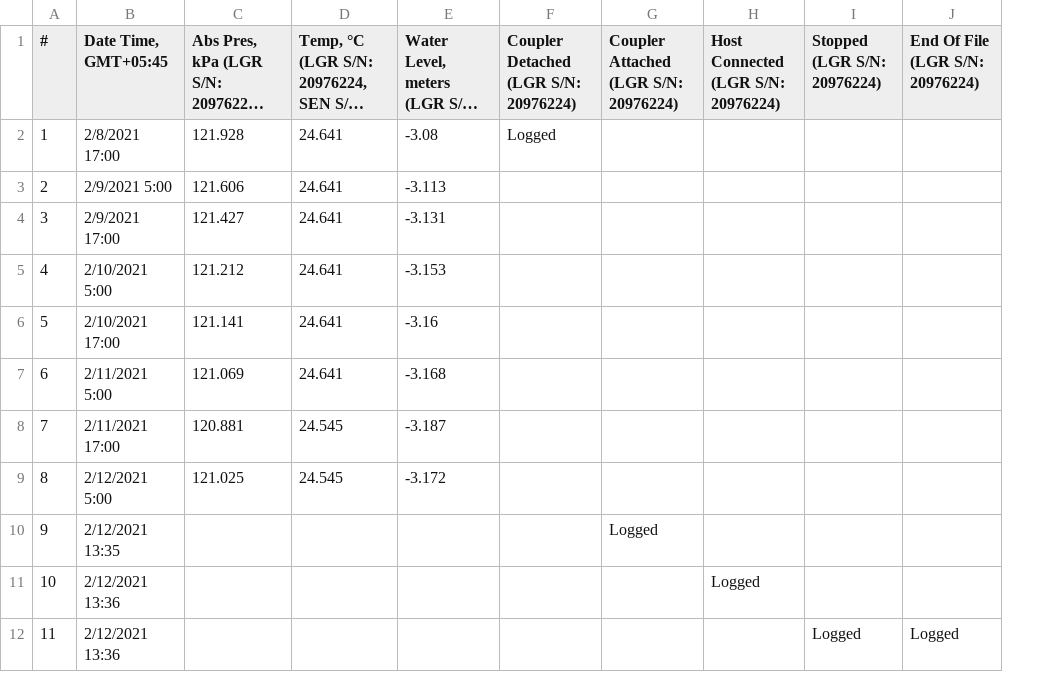
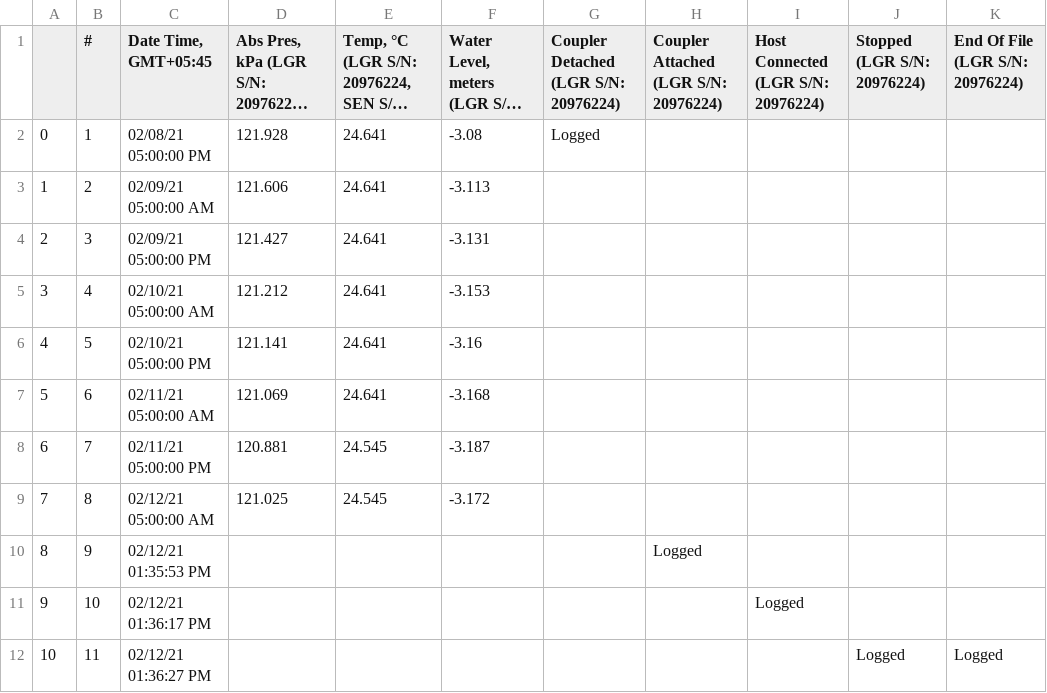
Before and after one commit to Saralkarki/groundwater_monitoring, a CSV file: kalhanshgau_2021.csv, drawn as a sheet; long unchanged cells end in …; addresses are those after the commit; the diff names each change by its address in the sheet, - before the commit and + after, or states it on an @@ line.

```diff
--- a/kalhanshgau_2021.csv
+++ b/kalhanshgau_2021.csv
+column A, rows 2-12: 0 | 1 | 2 | 3 | 4 | 5 | 6 | 7 | 8 | 9 | 10
-C2 (Date Time, GMT+05:45): 2/8/2021 17:00
+C2 (Date Time, GMT+05:45): 02/08/21 05:00:00 PM
-C3 (Date Time, GMT+05:45): 2/9/2021 5:00
+C3 (Date Time, GMT+05:45): 02/09/21 05:00:00 AM
-C4 (Date Time, GMT+05:45): 2/9/2021 17:00
+C4 (Date Time, GMT+05:45): 02/09/21 05:00:00 PM
-C5 (Date Time, GMT+05:45): 2/10/2021 5:00
+C5 (Date Time, GMT+05:45): 02/10/21 05:00:00 AM
-C6 (Date Time, GMT+05:45): 2/10/2021 17:00
+C6 (Date Time, GMT+05:45): 02/10/21 05:00:00 PM
-C7 (Date Time, GMT+05:45): 2/11/2021 5:00
+C7 (Date Time, GMT+05:45): 02/11/21 05:00:00 AM
-C8 (Date Time, GMT+05:45): 2/11/2021 17:00
+C8 (Date Time, GMT+05:45): 02/11/21 05:00:00 PM
-C9 (Date Time, GMT+05:45): 2/12/2021 5:00
+C9 (Date Time, GMT+05:45): 02/12/21 05:00:00 AM
-C10 (Date Time, GMT+05:45): 2/12/2021 13:35
+C10 (Date Time, GMT+05:45): 02/12/21 01:35:53 PM
-C11 (Date Time, GMT+05:45): 2/12/2021 13:36
+C11 (Date Time, GMT+05:45): 02/12/21 01:36:17 PM
-C12 (Date Time, GMT+05:45): 2/12/2021 13:36
+C12 (Date Time, GMT+05:45): 02/12/21 01:36:27 PM
```
Also changed, not shown: channawa_2021.csv, d_gau_2021.csv, 6 other files.
